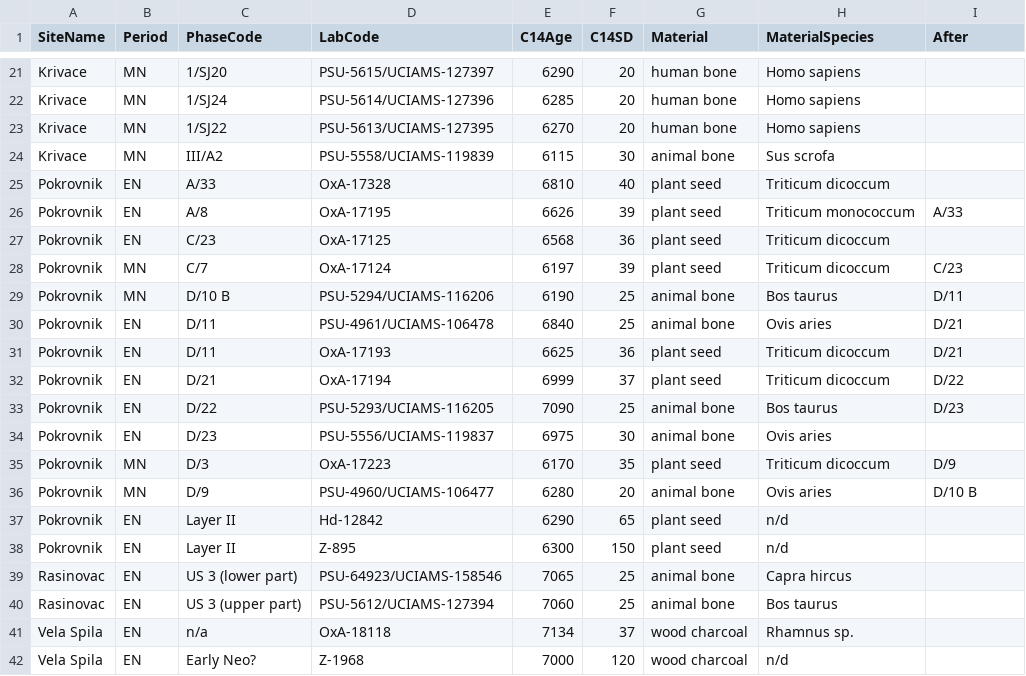
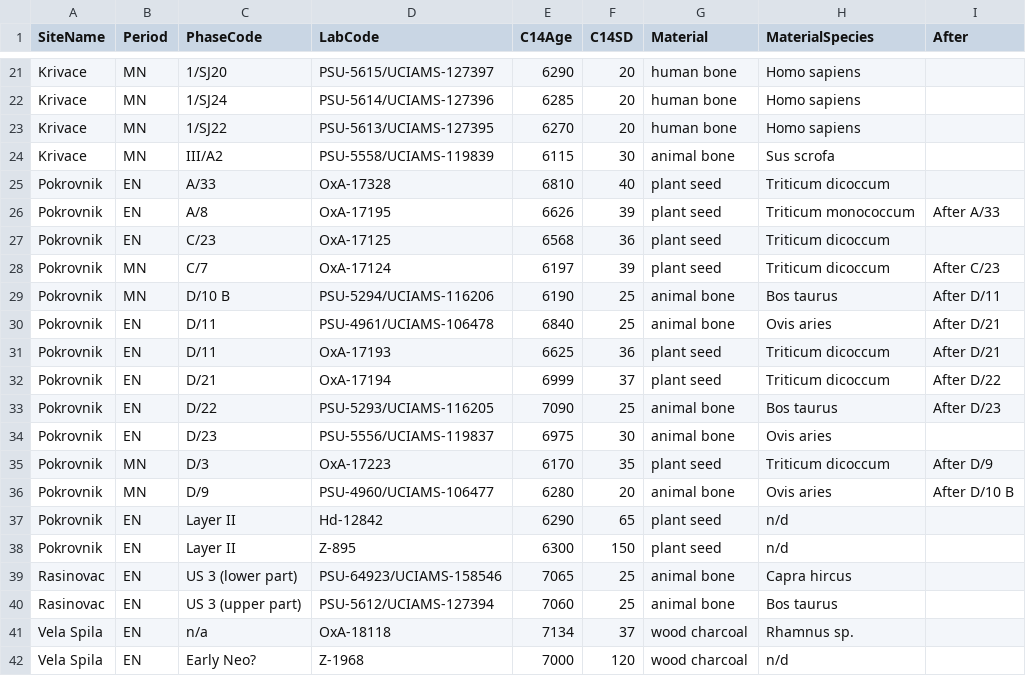
Before and after one commit to historical-time/data-samples, a TSV file: neonet/TEST_PERIOD.tsv, drawn as a sheet; only a part is shown, gaps mark what is left out; the diff covers the shown part only.

```diff
--- a/neonet/TEST_PERIOD.tsv
+++ b/neonet/TEST_PERIOD.tsv
@@ -25,13 +25,13 @@ Krivace	MN	III/A2	PSU-5558/UCIAMS-119839	6115	30	animal bone	Sus scrofa
 Pokrovnik	EN	A/33	OxA-17328	6810	40	plant seed	Triticum dicoccum	
-Pokrovnik	EN	A/8	OxA-17195	6626	39	plant seed	Triticum monococcum	A/33
+Pokrovnik	EN	A/8	OxA-17195	6626	39	plant seed	Triticum monococcum	After A/33
 Pokrovnik	EN	C/23	OxA-17125	6568	36	plant seed	Triticum dicoccum	
-Pokrovnik	MN	C/7	OxA-17124	6197	39	plant seed	Triticum dicoccum	C/23
-Pokrovnik	MN	D/10 B	PSU-5294/UCIAMS-116206	6190	25	animal bone	Bos taurus	D/11
-Pokrovnik	EN	D/11	PSU-4961/UCIAMS-106478	6840	25	animal bone	Ovis aries	D/21
-Pokrovnik	EN	D/11	OxA-17193	6625	36	plant seed	Triticum dicoccum	D/21
-Pokrovnik	EN	D/21	OxA-17194	6999	37	plant seed	Triticum dicoccum	D/22
-Pokrovnik	EN	D/22	PSU-5293/UCIAMS-116205	7090	25	animal bone	Bos taurus	D/23
+Pokrovnik	MN	C/7	OxA-17124	6197	39	plant seed	Triticum dicoccum	After C/23
+Pokrovnik	MN	D/10 B	PSU-5294/UCIAMS-116206	6190	25	animal bone	Bos taurus	After D/11
+Pokrovnik	EN	D/11	PSU-4961/UCIAMS-106478	6840	25	animal bone	Ovis aries	After D/21
+Pokrovnik	EN	D/11	OxA-17193	6625	36	plant seed	Triticum dicoccum	After D/21
+Pokrovnik	EN	D/21	OxA-17194	6999	37	plant seed	Triticum dicoccum	After D/22
+Pokrovnik	EN	D/22	PSU-5293/UCIAMS-116205	7090	25	animal bone	Bos taurus	After D/23
 Pokrovnik	EN	D/23	PSU-5556/UCIAMS-119837	6975	30	animal bone	Ovis aries	
-Pokrovnik	MN	D/3	OxA-17223	6170	35	plant seed	Triticum dicoccum	D/9
-Pokrovnik	MN	D/9	PSU-4960/UCIAMS-106477	6280	20	animal bone	Ovis aries	D/10 B
+Pokrovnik	MN	D/3	OxA-17223	6170	35	plant seed	Triticum dicoccum	After D/9
+Pokrovnik	MN	D/9	PSU-4960/UCIAMS-106477	6280	20	animal bone	Ovis aries	After D/10 B
 Pokrovnik	EN	Layer II	Hd-12842	6290	65	plant seed	n/d	
```
Also changed, not shown: 18 added rows elsewhere in this file.
